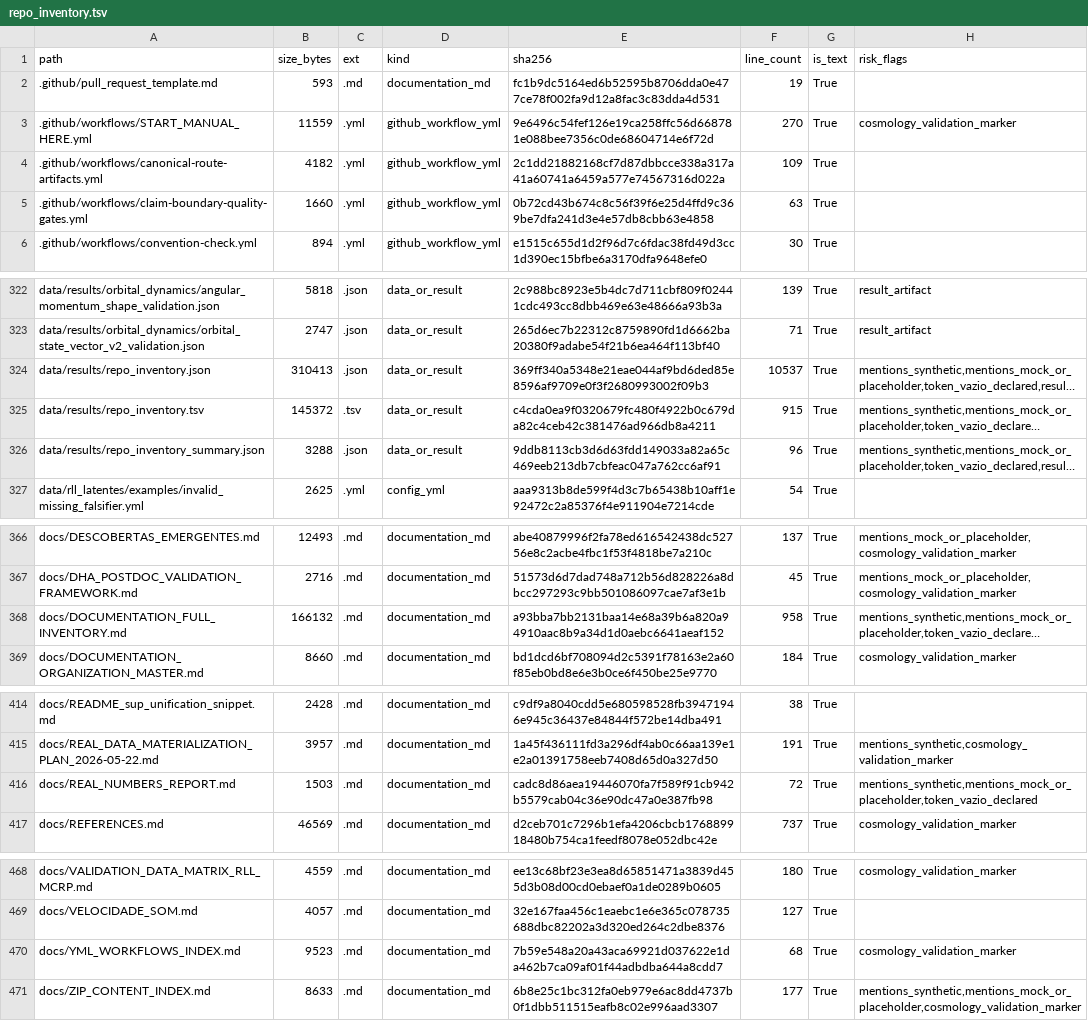
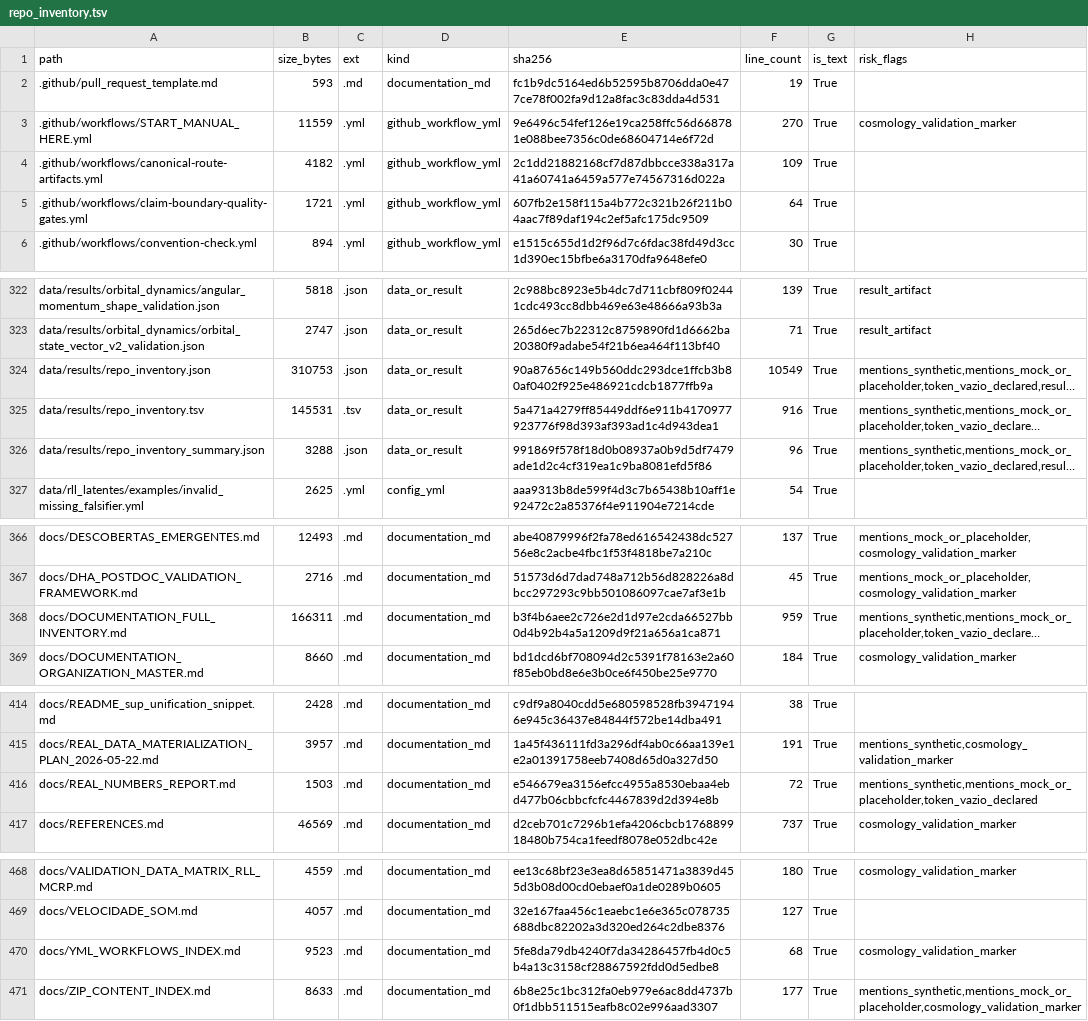
Before and after one commit to rafaelmeloreisnovo/relativity-living-light, a TSV file: data/results/repo_inventory.tsv, drawn as a sheet; only a part is shown, gaps mark what is left out; long unchanged cells end in …; the diff names each change by its address in the sheet, - before the commit and + after, or states it on an @@ line.

```diff
--- a/data/results/repo_inventory.tsv
+++ b/data/results/repo_inventory.tsv
-B5 (size_bytes): 1660
+B5 (size_bytes): 1721
-E5 (sha256): 0b72cd43b674c8c56f39f6e25d4ffd9c369be7dfa241d3e4e57db8cbb63e4858
+E5 (sha256): 607fb2e158f115a4b772c321b26f211b04aac7f89daf194c2ef5afc175dc9509
-F5 (line_count): 63
+F5 (line_count): 64
-B324 (size_bytes): 310413
+B324 (size_bytes): 310753
-E324 (sha256): 369ff340a5348e21eae044af9bd6ded85e8596af9709e0f3f2680993002f09b3
+E324 (sha256): 90a87656c149b560ddc293dce1ffcb3b80af0402f925e486921cdcb1877ffb9a
-F324 (line_count): 10537
+F324 (line_count): 10549
-B325 (size_bytes): 145372
+B325 (size_bytes): 145531
-E325 (sha256): c4cda0ea9f0320679fc480f4922b0c679da82c4ceb42c381476ad966db8a4211
+E325 (sha256): 5a471a4279ff85449ddf6e911b4170977923776f98d393af393ad1c4d943dea1
-F325 (line_count): 915
+F325 (line_count): 916
-E326 (sha256): 9ddb8113cb3d6d63fdd149033a82a65c469eeb213db7cbfeac047a762cc6af91
+E326 (sha256): 991869f578f18d0b08937a0b9d5df7479ade1d2c4cf319ea1c9ba8081efd5f86
-B368 (size_bytes): 166132
+B368 (size_bytes): 166311
-E368 (sha256): a93bba7bb2131baa14e68a39b6a820a94910aac8b9a34d1d0aebc6641aeaf152
+E368 (sha256): b3f4b6aee2c726e2d1d97e2cda66527bb0d4b92b4a5a1209d9f21a656a1ca871
-F368 (line_count): 958
+F368 (line_count): 959
-E416 (sha256): cadc8d86aea19446070fa7f589f91cb942b5579cab04c36e90dc47a0e387fb98
+E416 (sha256): e546679ea3156efcc4955a8530ebaa4ebd477b06cbbcfcfc4467839d2d394e8b
-E470 (sha256): 7b59e548a20a43aca69921d037622e1da462b7ca09af01f44adbdba644a8cdd7
+E470 (sha256): 5fe8da79db4240f7da34286457fb4d0c5b4a13c3158cf28867592fdd0d5edbe8
```
Also changed, not shown: 5 other files.
